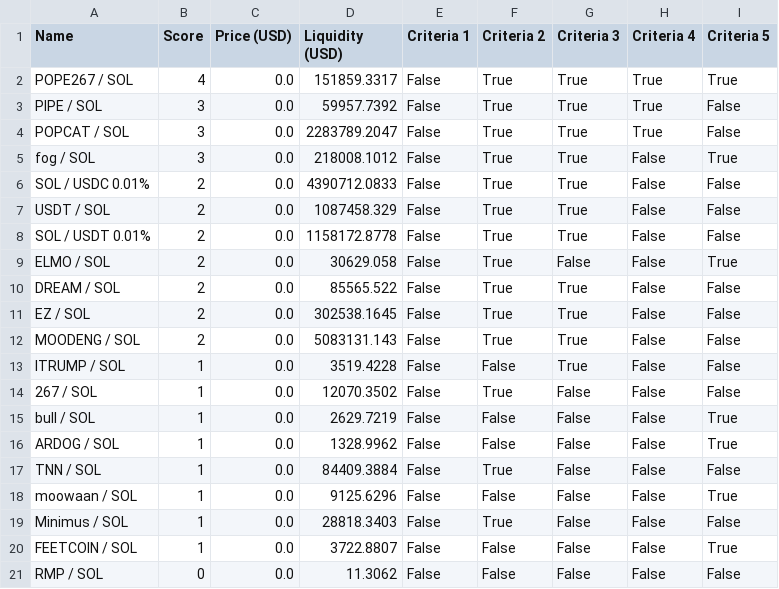
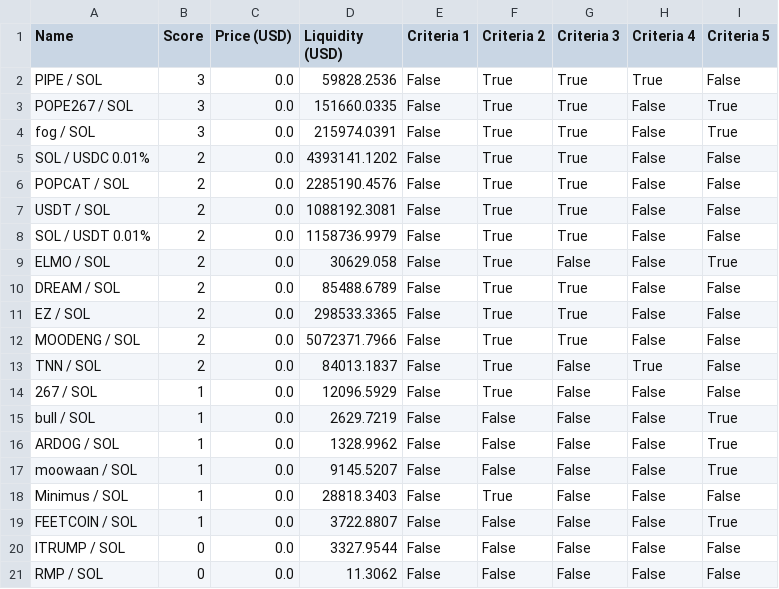
Before and after one commit to Gun1-dot/MemeCoin_GunTracker, a CSV file: data/top_5_tokens.csv, drawn as a sheet.

Commit message:
Update top_5_tokens.csv

```diff
--- a/data/top_5_tokens.csv
+++ b/data/top_5_tokens.csv
@@ -1,21 +1,21 @@
 Name,Score,Price (USD),Liquidity (USD),Criteria 1,Criteria 2,Criteria 3,Criteria 4,Criteria 5
-POPE267 / SOL,4,0.0,151859.3317,False,True,True,True,True
-PIPE / SOL,3,0.0,59957.7392,False,True,True,True,False
-POPCAT / SOL,3,0.0,2283789.2047,False,True,True,True,False
-fog / SOL,3,0.0,218008.1012,False,True,True,False,True
-SOL / USDC 0.01%,2,0.0,4390712.0833,False,True,True,False,False
-USDT / SOL,2,0.0,1087458.329,False,True,True,False,False
-SOL / USDT 0.01%,2,0.0,1158172.8778,False,True,True,False,False
+PIPE / SOL,3,0.0,59828.2536,False,True,True,True,False
+POPE267 / SOL,3,0.0,151660.0335,False,True,True,False,True
+fog / SOL,3,0.0,215974.0391,False,True,True,False,True
+SOL / USDC 0.01%,2,0.0,4393141.1202,False,True,True,False,False
+POPCAT / SOL,2,0.0,2285190.4576,False,True,True,False,False
+USDT / SOL,2,0.0,1088192.3081,False,True,True,False,False
+SOL / USDT 0.01%,2,0.0,1158736.9979,False,True,True,False,False
 ELMO / SOL,2,0.0,30629.058,False,True,False,False,True
-DREAM / SOL,2,0.0,85565.522,False,True,True,False,False
-EZ / SOL,2,0.0,302538.1645,False,True,True,False,False
-MOODENG / SOL,2,0.0,5083131.143,False,True,True,False,False
-ITRUMP / SOL,1,0.0,3519.4228,False,False,True,False,False
-267 / SOL,1,0.0,12070.3502,False,True,False,False,False
+DREAM / SOL,2,0.0,85488.6789,False,True,True,False,False
+EZ / SOL,2,0.0,298533.3365,False,True,True,False,False
+MOODENG / SOL,2,0.0,5072371.7966,False,True,True,False,False
+TNN / SOL,2,0.0,84013.1837,False,True,False,True,False
+267 / SOL,1,0.0,12096.5929,False,True,False,False,False
 bull / SOL,1,0.0,2629.7219,False,False,False,False,True
 ARDOG / SOL,1,0.0,1328.9962,False,False,False,False,True
-TNN / SOL,1,0.0,84409.3884,False,True,False,False,False
-moowaan / SOL,1,0.0,9125.6296,False,False,False,False,True
+moowaan / SOL,1,0.0,9145.5207,False,False,False,False,True
 Minimus / SOL,1,0.0,28818.3403,False,True,False,False,False
 FEETCOIN / SOL,1,0.0,3722.8807,False,False,False,False,True
+ITRUMP / SOL,0,0.0,3327.9544,False,False,False,False,False
 RMP / SOL,0,0.0,11.3062,False,False,False,False,False
```
